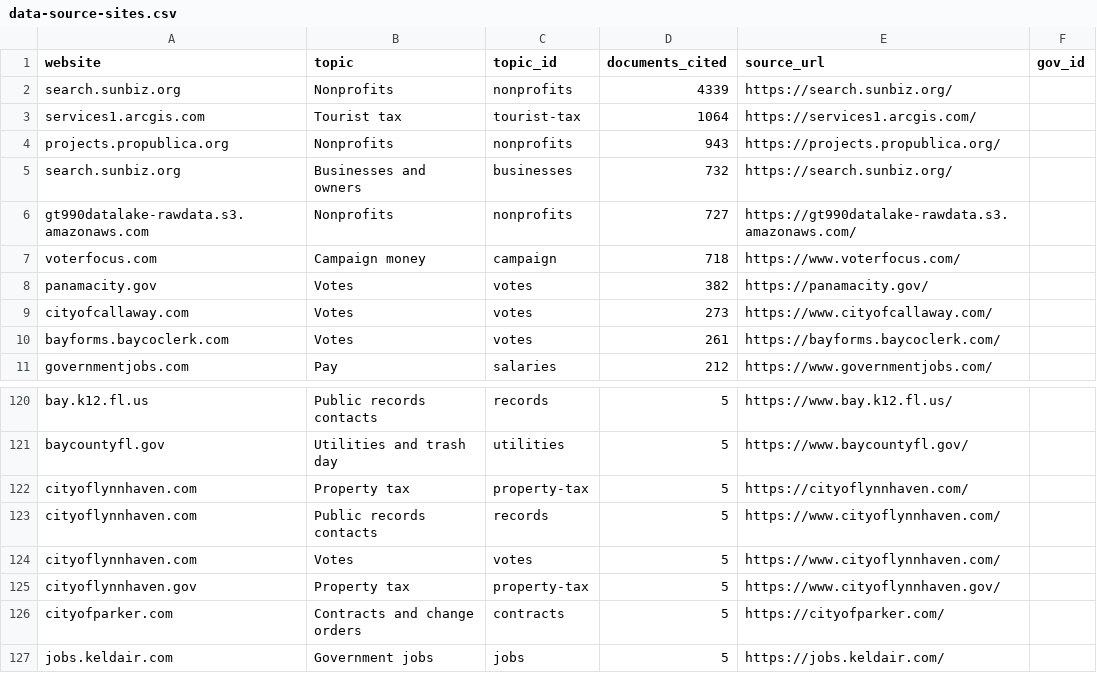
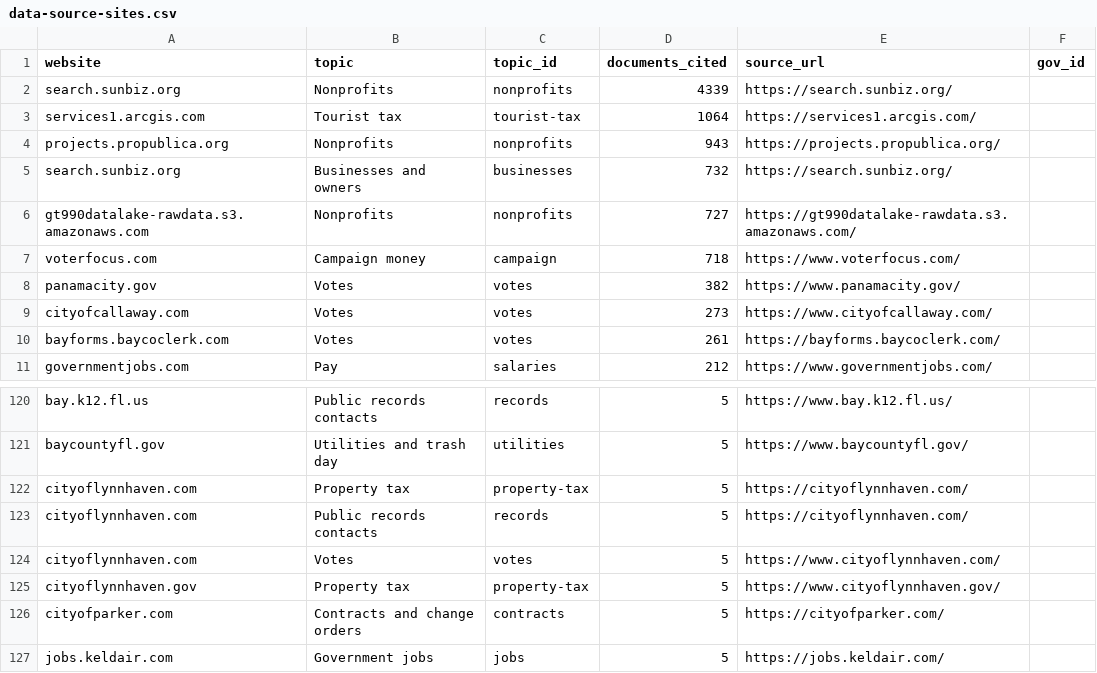
Before and after one commit to flux-labs-net/baycounty-me, a CSV file: site/public/downloads/data-source-sites.csv, drawn as a sheet; only a part is shown, gaps mark what is left out.

```diff
--- a/site/public/downloads/data-source-sites.csv
+++ b/site/public/downloads/data-source-sites.csv
@@ -7,3 +7,3 @@ gt990datalake-rawdata.s3.amazonaws.com,Nonprofits,nonprofits,727,https://gt990da
 voterfocus.com,Campaign money,campaign,718,https://www.voterfocus.com/,
-panamacity.gov,Votes,votes,382,https://panamacity.gov/,
+panamacity.gov,Votes,votes,382,https://www.panamacity.gov/,
 cityofcallaway.com,Votes,votes,273,https://www.cityofcallaway.com/,
@@ -122,3 +122,3 @@ baycountyfl.gov,Utilities and trash day,utilities,5,https://www.baycountyfl.gov/
 cityoflynnhaven.com,Property tax,property-tax,5,https://cityoflynnhaven.com/,
-cityoflynnhaven.com,Public records contacts,records,5,https://www.cityoflynnhaven.com/,
+cityoflynnhaven.com,Public records contacts,records,5,https://cityoflynnhaven.com/,
 cityoflynnhaven.com,Votes,votes,5,https://www.cityoflynnhaven.com/,
```
Also changed, not shown: site/public/downloads/emergency-notices.csv, 43 other files.
